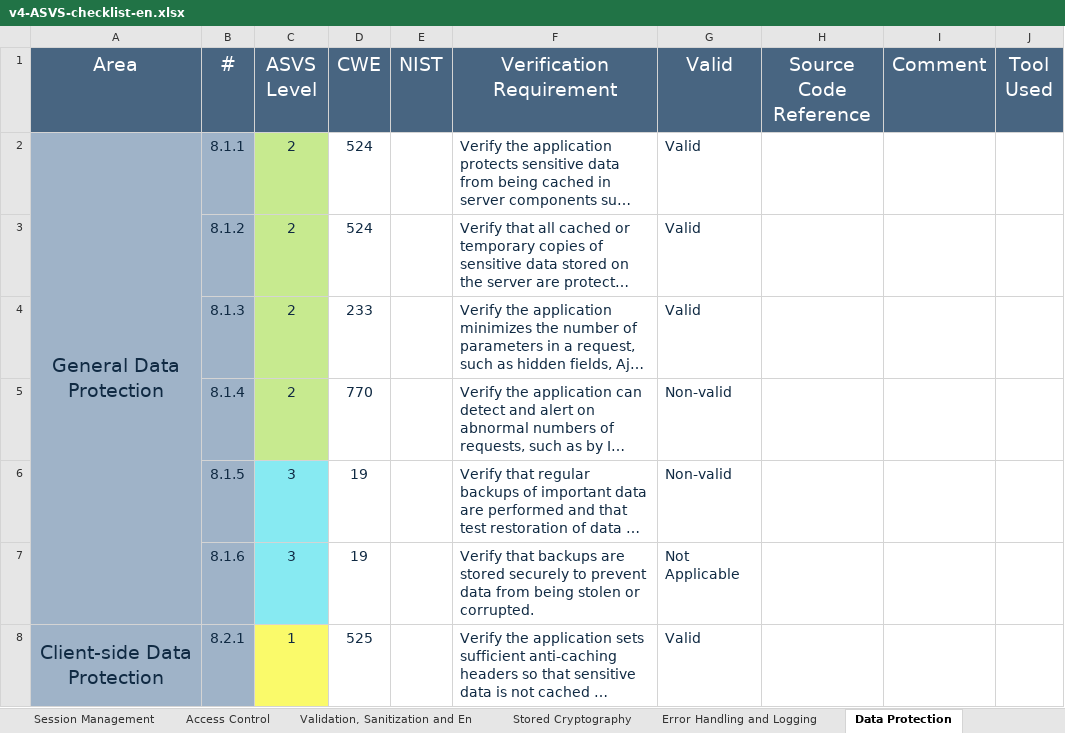
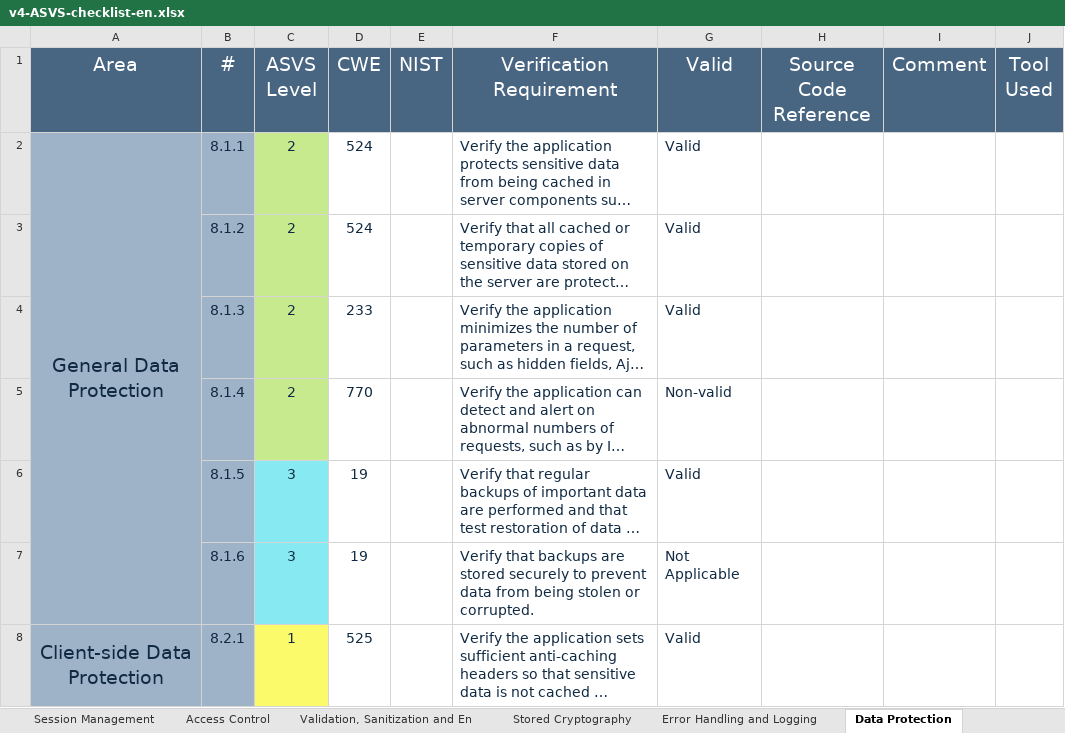
Before and after one commit to MiguelFerreira18/desofs2024_m1b_2, an Excel workbook: Deliverables/v4-ASVS-checklist-en.xlsx, sheet Data Protection, drawn as a sheet; only a part is shown; long unchanged cells end in …; values as stored, in another font and other column widths than the file's, no borders; the diff covers the shown part only; the diff names each change by its address in the sheet, - before the commit and + after, or states it on an @@ line.

Commit message:
#35 [feat]: add feature for user to delete its data on demand asvs - 8.3.2

```diff
--- a/Deliverables/v4-ASVS-checklist-en.xlsx (sheet Data Protection)
+++ b/Deliverables/v4-ASVS-checklist-en.xlsx (sheet Data Protection)
-G6 (Valid): Non-valid
+G6 (Valid): Valid
```
Also changed, not shown: 2 edited cells elsewhere in this sheet, sheet ASVS Results, sheet Business Logic, sheet API and Web Service, charts or pictures, 13 other files.
